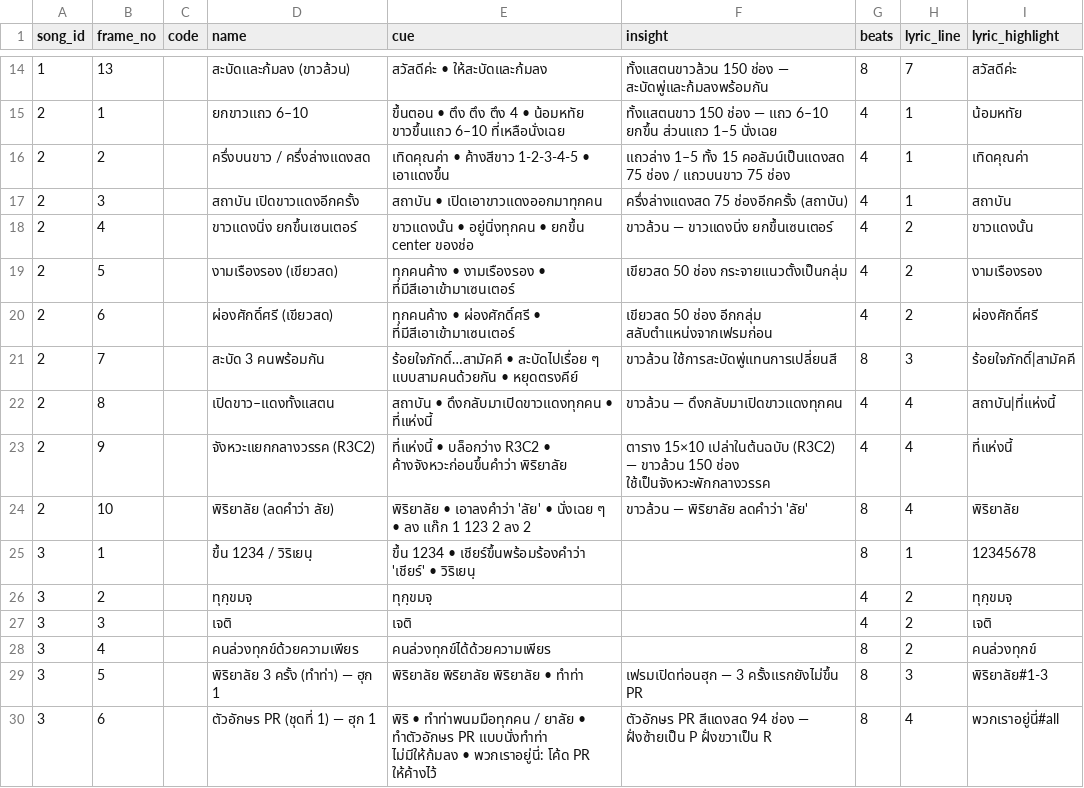
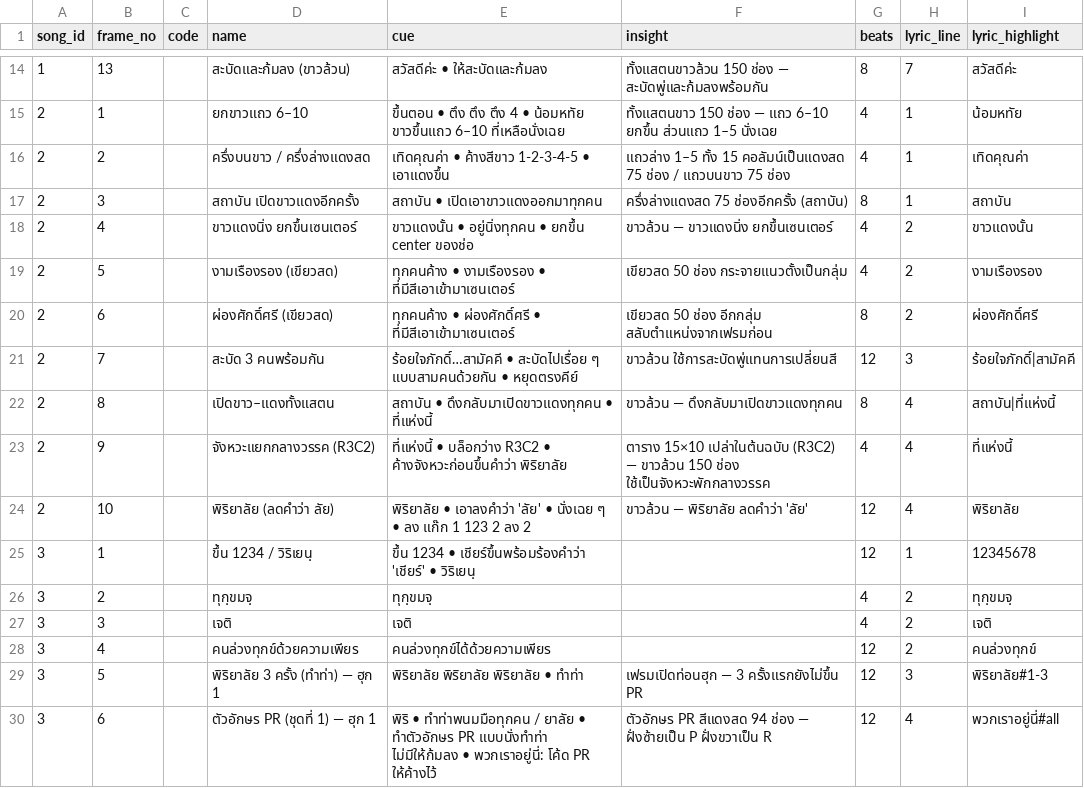
Before and after one commit to singto1597/piriyalai-green-cheer-stand, a CSV file: tools/data/frames.csv, drawn as a sheet; only a part is shown, gaps mark what is left out; the diff covers the shown part only.

```diff
--- a/tools/data/frames.csv
+++ b/tools/data/frames.csv
@@ -16,15 +16,15 @@
 2,2,,ครึ่งบนขาว / ครึ่งล่างแดงสด,เทิดคุณค่า • ค้างสีขาว 1-2-3-4-5 • เอาแดงขึ้น,แถวล่าง 1–5 ทั้ง 15 คอลัมน์เป็นแดงสด 75 ช่อง / แถวบนขาว 75 ช่อง,4,1,เทิดคุณค่า
-2,3,,สถาบัน เปิดขาวแดงอีกครั้ง,สถาบัน • เปิดเอาขาวแดงออกมาทุกคน,ครึ่งล่างแดงสด 75 ช่องอีกครั้ง (สถาบัน),4,1,สถาบัน
+2,3,,สถาบัน เปิดขาวแดงอีกครั้ง,สถาบัน • เปิดเอาขาวแดงออกมาทุกคน,ครึ่งล่างแดงสด 75 ช่องอีกครั้ง (สถาบัน),8,1,สถาบัน
 2,4,,ขาวแดงนิ่ง ยกขึ้นเซนเตอร์,ขาวแดงนั้น • อยู่นิ่งทุกคน • ยกขึ้น center ของช่อ,ขาวล้วน — ขาวแดงนิ่ง ยกขึ้นเซนเตอร์,4,2,ขาวแดงนั้น
 2,5,,งามเรืองรอง (เขียวสด),ทุกคนค้าง • งามเรืองรอง • ที่มีสีเอาเข้ามาเซนเตอร์,เขียวสด 50 ช่อง กระจายแนวตั้งเป็นกลุ่ม,4,2,งามเรืองรอง
-2,6,,ผ่องศักดิ์ศรี (เขียวสด),ทุกคนค้าง • ผ่องศักดิ์ศรี • ที่มีสีเอาเข้ามาเซนเตอร์,เขียวสด 50 ช่อง อีกกลุ่ม สลับตำแหน่งจากเฟรมก่อน,4,2,ผ่องศักดิ์ศรี
-2,7,,สะบัด 3 คนพร้อมกัน,ร้อยใจภักดิ์…สามัคคี • สะบัดไปเรื่อย ๆ แบบสามคนด้วยกัน • หยุดตรงคีย์,ขาวล้วน ใช้การสะบัดพู่แทนการเปลี่ยนสี,8,3,ร้อยใจภักดิ์|สามัคคี
-2,8,,เปิดขาว–แดงทั้งแสตน,สถาบัน • ดึงกลับมาเปิดขาวแดงทุกคน • ที่แห่งนี้,ขาวล้วน — ดึงกลับมาเปิดขาวแดงทุกคน,4,4,สถาบัน|ที่แห่งนี้
+2,6,,ผ่องศักดิ์ศรี (เขียวสด),ทุกคนค้าง • ผ่องศักดิ์ศรี • ที่มีสีเอาเข้ามาเซนเตอร์,เขียวสด 50 ช่อง อีกกลุ่ม สลับตำแหน่งจากเฟรมก่อน,8,2,ผ่องศักดิ์ศรี
+2,7,,สะบัด 3 คนพร้อมกัน,ร้อยใจภักดิ์…สามัคคี • สะบัดไปเรื่อย ๆ แบบสามคนด้วยกัน • หยุดตรงคีย์,ขาวล้วน ใช้การสะบัดพู่แทนการเปลี่ยนสี,12,3,ร้อยใจภักดิ์|สามัคคี
+2,8,,เปิดขาว–แดงทั้งแสตน,สถาบัน • ดึงกลับมาเปิดขาวแดงทุกคน • ที่แห่งนี้,ขาวล้วน — ดึงกลับมาเปิดขาวแดงทุกคน,8,4,สถาบัน|ที่แห่งนี้
 2,9,,จังหวะแยกกลางวรรค (R3C2),ที่แห่งนี้ • บล็อกว่าง R3C2 • ค้างจังหวะก่อนขึ้นคำว่า พิริยาลัย,ตาราง 15×10 เปล่าในต้นฉบับ (R3C2) — ขาวล้วน 150 ช่อง ใช้เป็นจังหวะพักกลางวรรค,4,4,ที่แห่งนี้
-2,10,,พิริยาลัย (ลดคำว่า ลัย),พิริยาลัย • เอาลงคำว่า 'ลัย' • นั่งเฉย ๆ • ลง แก๊ก 1 123 2 ลง 2,ขาวล้วน — พิริยาลัย ลดคำว่า 'ลัย',8,4,พิริยาลัย
-3,1,,ขึ้น 1234 / วิริเยนฺ,ขึ้น 1234 • เชียร์ขึ้นพร้อมร้องคำว่า 'เชียร์' • วิริเยนฺ,,8,1,12345678
+2,10,,พิริยาลัย (ลดคำว่า ลัย),พิริยาลัย • เอาลงคำว่า 'ลัย' • นั่งเฉย ๆ • ลง แก๊ก 1 123 2 ลง 2,ขาวล้วน — พิริยาลัย ลดคำว่า 'ลัย',12,4,พิริยาลัย
+3,1,,ขึ้น 1234 / วิริเยนฺ,ขึ้น 1234 • เชียร์ขึ้นพร้อมร้องคำว่า 'เชียร์' • วิริเยนฺ,,12,1,12345678
 3,2,,ทุกฺขมจฺ,ทุกฺขมจฺ,,4,2,ทุกฺขมจฺ
 3,3,,เจติ,เจติ,,4,2,เจติ
-3,4,,คนล่วงทุกข์ด้วยความเพียร,คนล่วงทุกข์ได้ด้วยความเพียร,,8,2,คนล่วงทุกข์
-3,5,,พิริยาลัย 3 ครั้ง (ทำท่า) — ฮุก 1,พิริยาลัย พิริยาลัย พิริยาลัย • ทำท่า,เฟรมเปิดท่อนฮุก — 3 ครั้งแรกยังไม่ขึ้น PR,8,3,พิริยาลัย#1-3
-3,6,,ตัวอักษร PR (ชุดที่ 1) — ฮุก 1,พิริ • ทำท่าพนมมือทุกคน / ยาลัย • ทำตัวอักษร PR แบบนั่งทำท่า ไม่มีให้ก้มลง • พวกเราอยู่นี่: โค้ด PR ให้ค้างไว้,ตัวอักษร PR สีแดงสด 94 ช่อง — ฝั่งซ้ายเป็น P ฝั่งขวาเป็น R,8,4,พวกเราอยู่นี่#all
+3,4,,คนล่วงทุกข์ด้วยความเพียร,คนล่วงทุกข์ได้ด้วยความเพียร,,12,2,คนล่วงทุกข์
+3,5,,พิริยาลัย 3 ครั้ง (ทำท่า) — ฮุก 1,พิริยาลัย พิริยาลัย พิริยาลัย • ทำท่า,เฟรมเปิดท่อนฮุก — 3 ครั้งแรกยังไม่ขึ้น PR,12,3,พิริยาลัย#1-3
+3,6,,ตัวอักษร PR (ชุดที่ 1) — ฮุก 1,พิริ • ทำท่าพนมมือทุกคน / ยาลัย • ทำตัวอักษร PR แบบนั่งทำท่า ไม่มีให้ก้มลง • พวกเราอยู่นี่: โค้ด PR ให้ค้างไว้,ตัวอักษร PR สีแดงสด 94 ช่อง — ฝั่งซ้ายเป็น P ฝั่งขวาเป็น R,12,4,พวกเราอยู่นี่#all
```
Also changed, not shown: 13 added rows and 34 edited cells elsewhere in this file, tools/data/grids.csv, tools/data/songs.csv, 4 other files.
